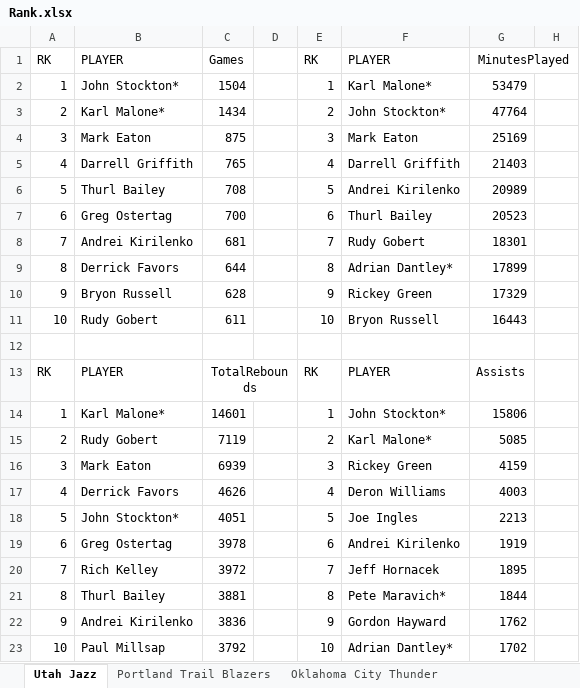
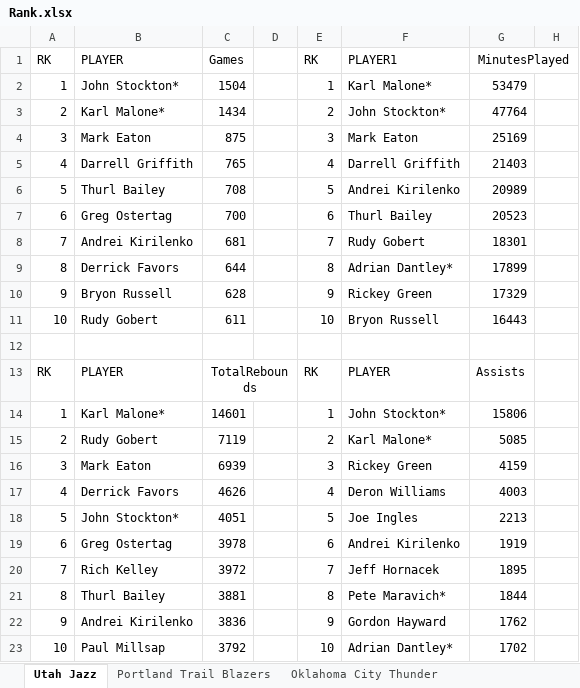
Before and after one commit to kuande122/NBA, an Excel workbook: data/Rank.xlsx, sheet Utah Jazz, drawn as a sheet; only a part is shown; values as stored, in another font and other column widths than the file's, no borders; the diff names each change by its address in the sheet, - before the commit and + after, or states it on an @@ line.

Commit message:
Add files via upload

```diff
--- a/data/Rank.xlsx (sheet Utah Jazz)
+++ b/data/Rank.xlsx (sheet Utah Jazz)
-F1: PLAYER
+F1: PLAYER1
```
